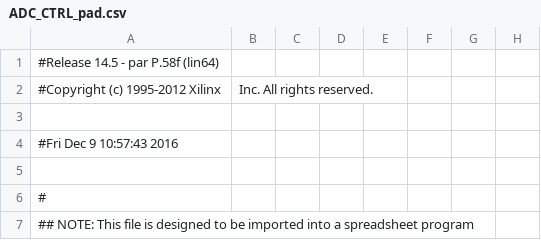
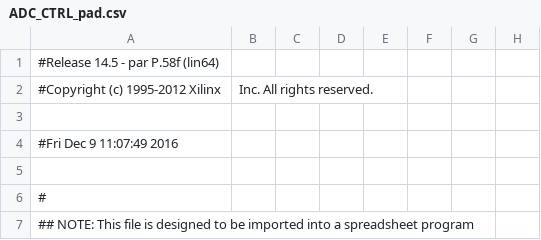
Before and after one commit to deyan-levski/jcfpga, a CSV file: LX150/ADC_CTRL_pad.csv, drawn as a sheet; only a part is shown; the diff names each change by its address in the sheet, - before the commit and + after, or states it on an @@ line.

```diff
--- a/LX150/ADC_CTRL_pad.csv
+++ b/LX150/ADC_CTRL_pad.csv
-A4: #Fri Dec 9 10:57:43 2016
+A4: #Fri Dec 9 11:07:49 2016
```
Also changed, not shown: 56 other files.
